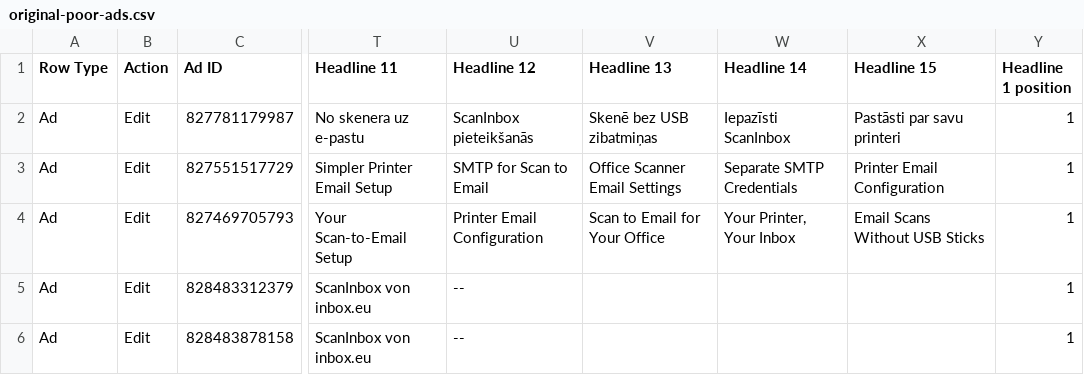
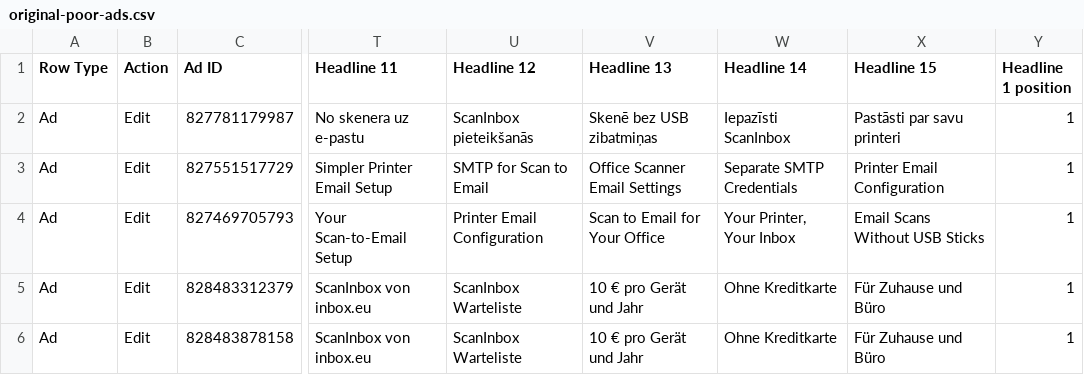
Before and after one commit to Scaninbox/scaninbox, a CSV file: tools/google-ads/updates/2026-11-03/original-poor-ads.csv, drawn as a sheet; only a part is shown, gaps mark what is left out; the diff names each change by its address in the sheet, - before the commit and + after, or states it on an @@ line.

Commit message:
Complete German ad headlines without report placeholders
Updated entries in original-poor-ads.csv for ScanInbox ads, including new ad entries and modifications to existing ones.

```diff
--- a/tools/google-ads/updates/2026-11-03/original-poor-ads.csv
+++ b/tools/google-ads/updates/2026-11-03/original-poor-ads.csv
-U5:U6 (Headline 12): --
+U5:U6 (Headline 12): ScanInbox Warteliste
-V5:V6 (Headline 13): (empty)
+V5:V6 (Headline 13): 10 € pro Gerät und Jahr
-W5:W6 (Headline 14): (empty)
+W5:W6 (Headline 14): Ohne Kreditkarte
-X5:X6 (Headline 15): (empty)
+X5:X6 (Headline 15): Für Zuhause und Büro
```
